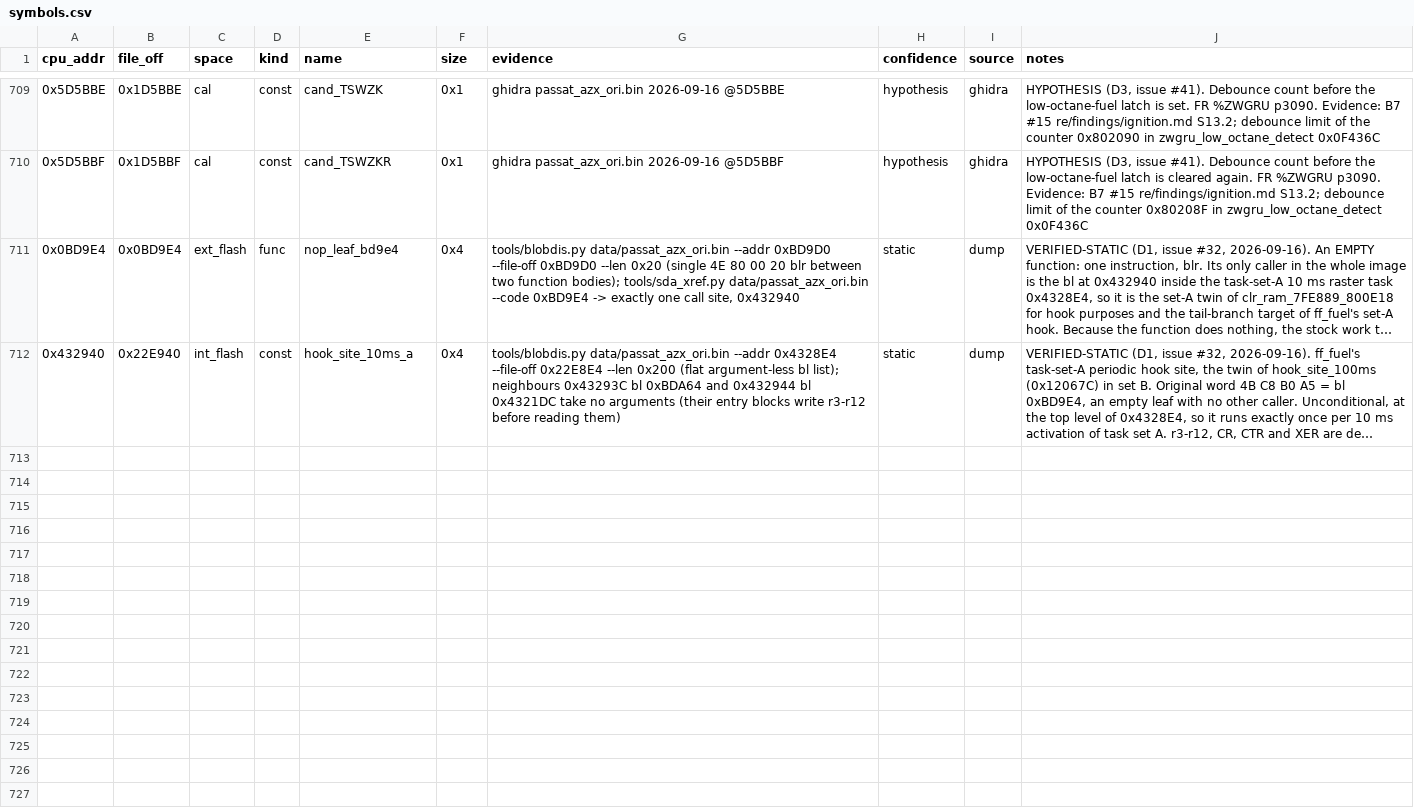
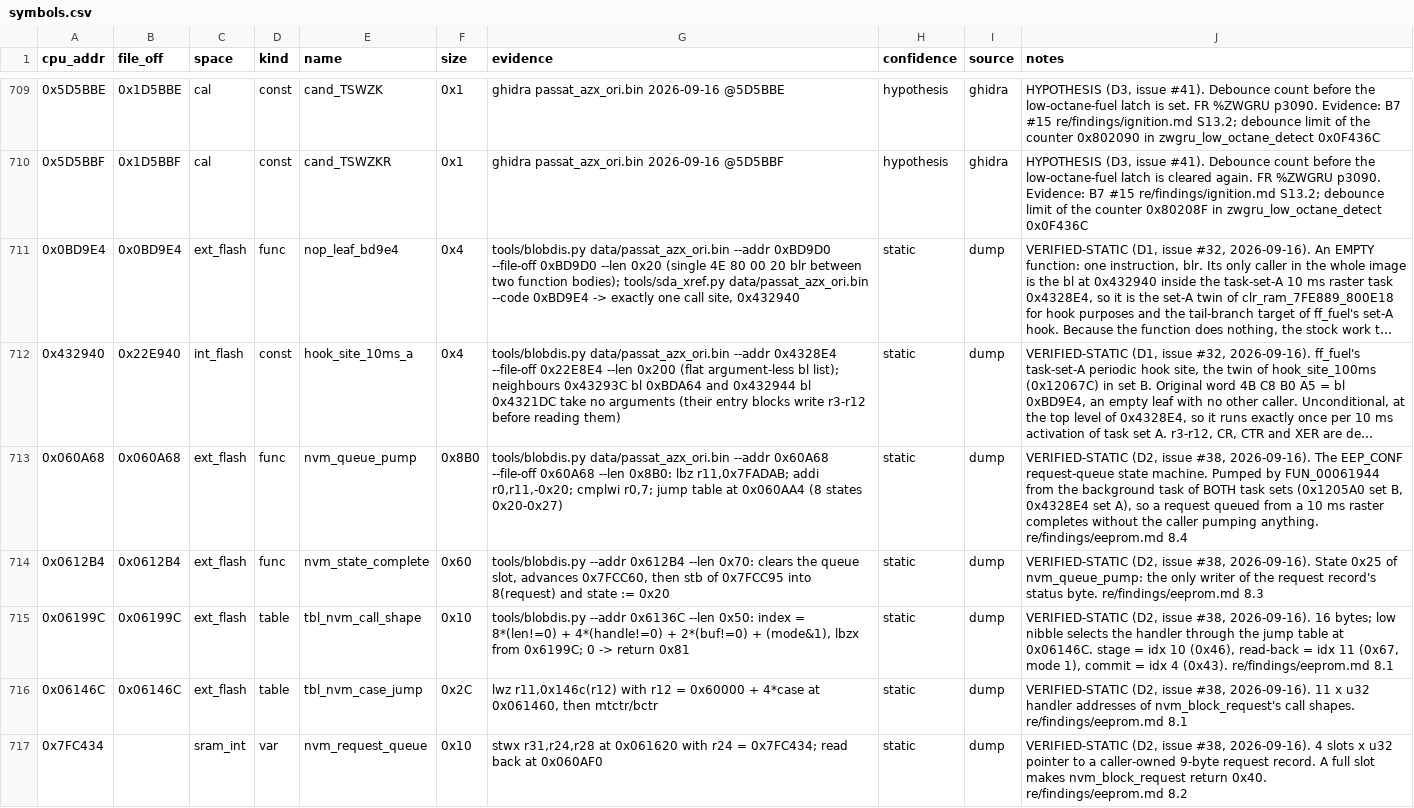
Before and after one commit to Cakku/ecu_azx, a CSV file: re/symbols.csv, drawn as a sheet; only a part is shown, gaps mark what is left out; long unchanged cells end in …; the diff covers the shown part only; the diff names each change by its address in the sheet, - before the commit and + after, or states it on an @@ line.

```diff
--- a/re/symbols.csv
+++ b/re/symbols.csv
+row 713: 0x060A68 | 0x060A68 | ext_flash | func | nvm_queue_pump | 0x8B0 | tools/blobdis.py data/passat_azx_ori.bin --addr 0x60A68 --file-off 0x60A68 --len 0x8B0: lbz r11,0x7FADAB; addi r0,r11,-0x20; cmplwi r0,7; jump table at 0x060AA4 (8 states 0x20-0x27) | static | dump | VERIFIED-STATIC (D2, issue #38, 2026-09-16). The EEP_CONF request-queue state machine. Pumped by FUN_00061944 from the background task of BOTH task sets (0x1205A0 set B, 0x4328E4 set A), so a request queued from a 10 ms raster completes without the caller pumping anything. re/findings/eeprom.md 8.4
+row 714: 0x0612B4 | 0x0612B4 | ext_flash | func | nvm_state_complete | 0x60 | tools/blobdis.py --addr 0x612B4 --len 0x70: clears the queue slot, advances 0x7FCC60, then stb of 0x7FCC95 into 8(request) and state := 0x20 | static | dump | VERIFIED-STATIC (D2, issue #38, 2026-09-16). State 0x25 of nvm_queue_pump: the only writer of the request record's status byte. re/findings/eeprom.md 8.3
+row 715: 0x06199C | 0x06199C | ext_flash | table | tbl_nvm_call_shape | 0x10 | tools/blobdis.py --addr 0x6136C --len 0x50: index = 8*(len!=0) + 4*(handle!=0) + 2*(buf!=0) + (mode&1), lbzx from 0x6199C; 0 -> return 0x81 | static | dump | VERIFIED-STATIC (D2, issue #38, 2026-09-16). 16 bytes; low nibble selects the handler through the jump table at 0x06146C. stage = idx 10 (0x46), read-back = idx 11 (0x67, mode 1), commit = idx 4 (0x43). re/findings/eeprom.md 8.1
+row 716: 0x06146C | 0x06146C | ext_flash | table | tbl_nvm_case_jump | 0x2C | lwz r11,0x146c(r12) with r12 = 0x60000 + 4*case at 0x061460, then mtctr/bctr | static | dump | VERIFIED-STATIC (D2, issue #38, 2026-09-16). 11 x u32 handler addresses of nvm_block_request's call shapes. re/findings/eeprom.md 8.1
+row 717: 0x7FC434 |  | sram_int | var | nvm_request_queue | 0x10 | stwx r31,r24,r28 at 0x061620 with r24 = 0x7FC434; read back at 0x060AF0 | static | dump | VERIFIED-STATIC (D2, issue #38, 2026-09-16). 4 slots x u32 pointer to a caller-owned 9-byte request record. A full slot makes nvm_block_request return 0x40. re/findings/eeprom.md 8.2
```
Also changed, not shown: 5 added rows elsewhere in this file, 1 other file.
